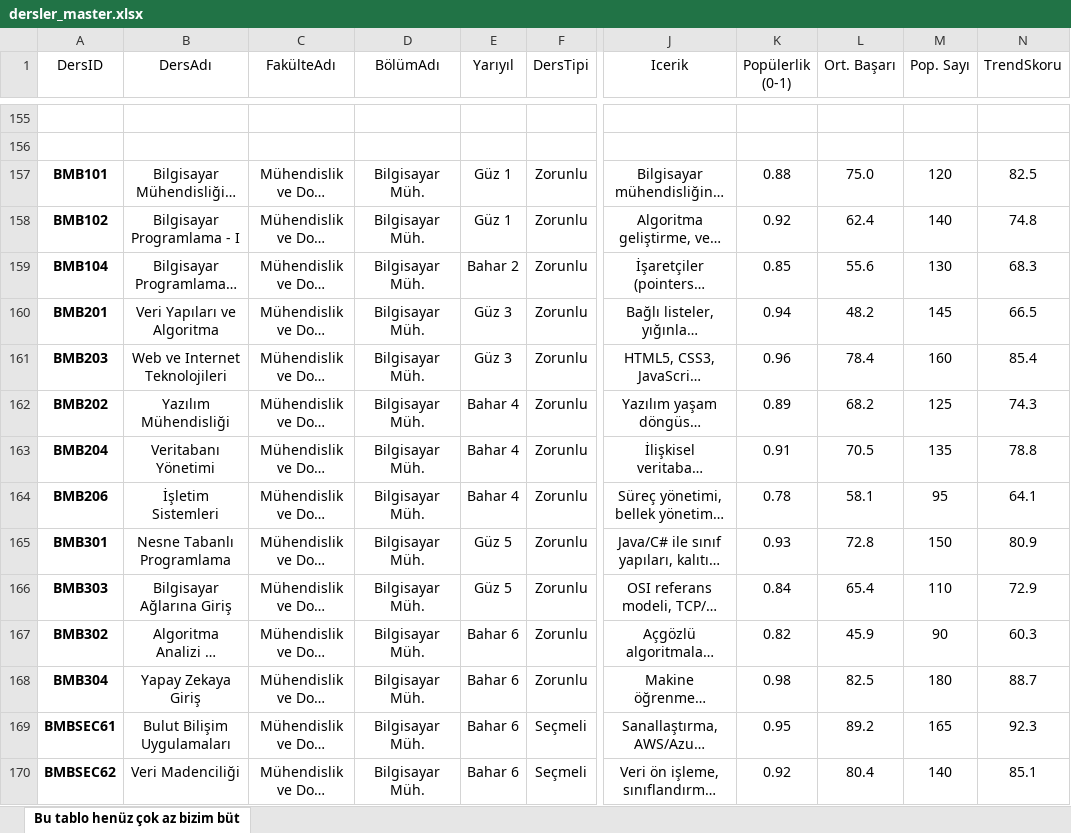
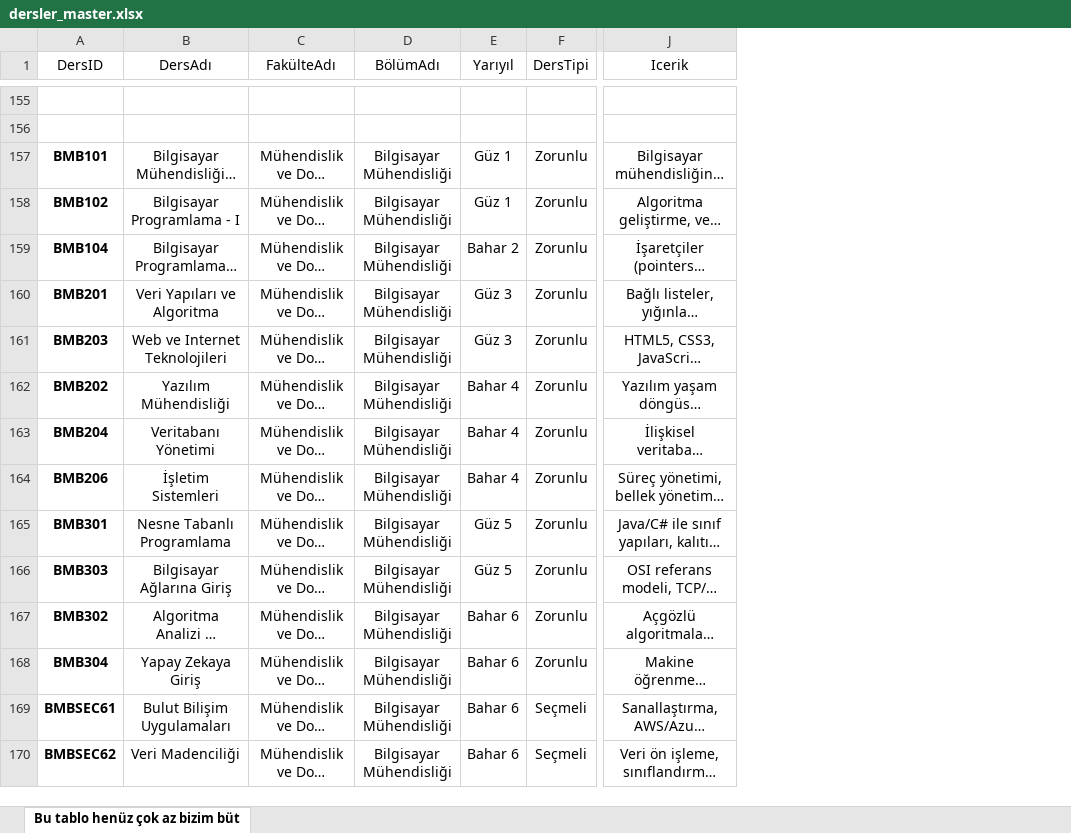
Before and after one commit to OrucAltundag/Adil_Secmeli, an Excel workbook: data/dersler_master.xlsx, sheet Bu tablo henüz çok az bizim büt, drawn as a sheet; only a part is shown, gaps mark what is left out; long unchanged cells end in …; values as stored, in another font and other column widths than the file's, no borders; charts and pictures not drawn; the diff covers the shown part only; the diff names each change by its address in the sheet, - before the commit and + after, or states it on an @@ line.

```diff
--- a/data/dersler_master.xlsx (sheet Bu tablo henüz çok az bizim büt)
+++ b/data/dersler_master.xlsx (sheet Bu tablo henüz çok az bizim büt)
-column K (Popülerlik (0-1)), rows 157-170: 0.88 | 0.92 | 0.85 | 0.94 | 0.96 | 0.89 | 0.91 | 0.78 | 0.93 | 0.84 | 0.82 | 0.98 | 0.95 | 0.92
-column L (Ort. Başarı), rows 157-170: 75.0 | 62.4 | 55.6 | 48.2 | 78.4 | 68.2 | 70.5 | 58.1 | 72.8 | 65.4 | 45.9 | 82.5 | 89.2 | 80.4
-column M (Pop. Sayı), rows 157-170: 120 | 140 | 130 | 145 | 160 | 125 | 135 | 95 | 150 | 110 | 90 | 180 | 165 | 140
-column N (TrendSkoru), rows 157-170: 82.5 | 74.8 | 68.3 | 66.5 | 85.4 | 74.3 | 78.8 | 64.1 | 80.9 | 72.9 | 60.3 | 88.7 | 92.3 | 85.1
-D157:D170 (BölümAdı): Bilgisayar Müh.
+D157:D170 (BölümAdı): Bilgisayar Mühendisliği
```
Also changed, not shown: 339 edited cells elsewhere in this sheet, 21 other files.
